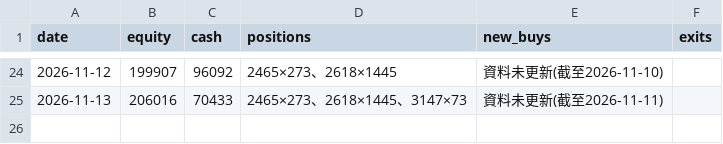
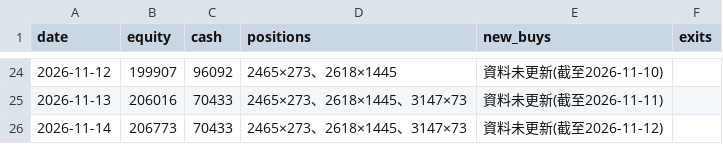
Before and after one commit to money509/tw-stock-backtest, a CSV file: signals/leader_paper_log.csv, drawn as a sheet; only a part is shown, gaps mark what is left out.

```diff
--- a/signals/leader_paper_log.csv
+++ b/signals/leader_paper_log.csv
@@ -25 +25,2 @@
 2026-11-13,206016,70433,2465×273、2618×1445、3147×73,資料未更新(截至2026-11-11),
+2026-11-14,206773,70433,2465×273、2618×1445、3147×73,資料未更新(截至2026-11-12),
```
Also changed, not shown: 3 other files.
